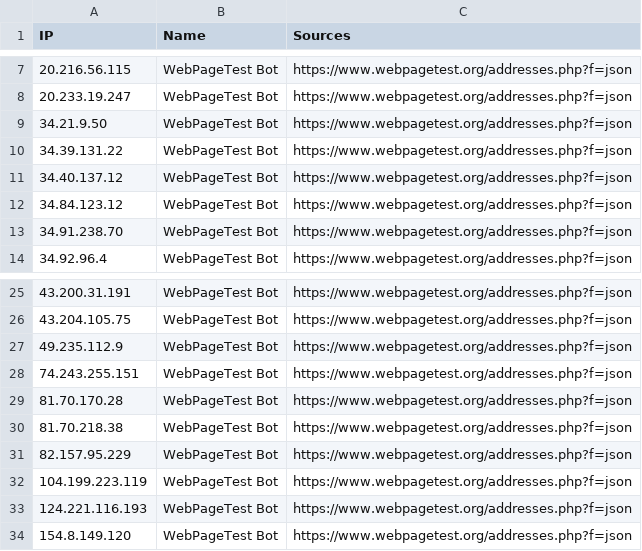
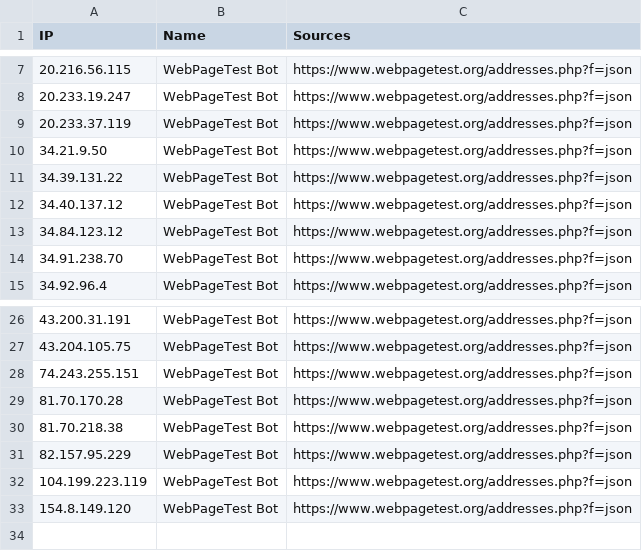
Before and after one commit to sefinek/trusted-ips-whitelist, a CSV file: lists/webpagetestbot/ips.csv, drawn as a sheet; only a part is shown, gaps mark what is left out.

Commit message:
Auto-update IP lists (22 modified files) - 10.06.2026, 00:01:11 UTC

```diff
--- a/lists/webpagetestbot/ips.csv
+++ b/lists/webpagetestbot/ips.csv
@@ -8,2 +8,3 @@ IP,Name,Sources
 20.233.19.247,WebPageTest Bot,https://www.webpagetest.org/addresses.php?f=json
+20.233.37.119,WebPageTest Bot,https://www.webpagetest.org/addresses.php?f=json
 34.21.9.50,WebPageTest Bot,https://www.webpagetest.org/addresses.php?f=json
@@ -26,3 +27,2 @@ IP,Name,Sources
 43.204.105.75,WebPageTest Bot,https://www.webpagetest.org/addresses.php?f=json
-49.235.112.9,WebPageTest Bot,https://www.webpagetest.org/addresses.php?f=json
 74.243.255.151,WebPageTest Bot,https://www.webpagetest.org/addresses.php?f=json
@@ -32,3 +32,2 @@ IP,Name,Sources
 104.199.223.119,WebPageTest Bot,https://www.webpagetest.org/addresses.php?f=json
-124.221.116.193,WebPageTest Bot,https://www.webpagetest.org/addresses.php?f=json
 154.8.149.120,WebPageTest Bot,https://www.webpagetest.org/addresses.php?f=json
```
Also changed, not shown: 21 other files.
